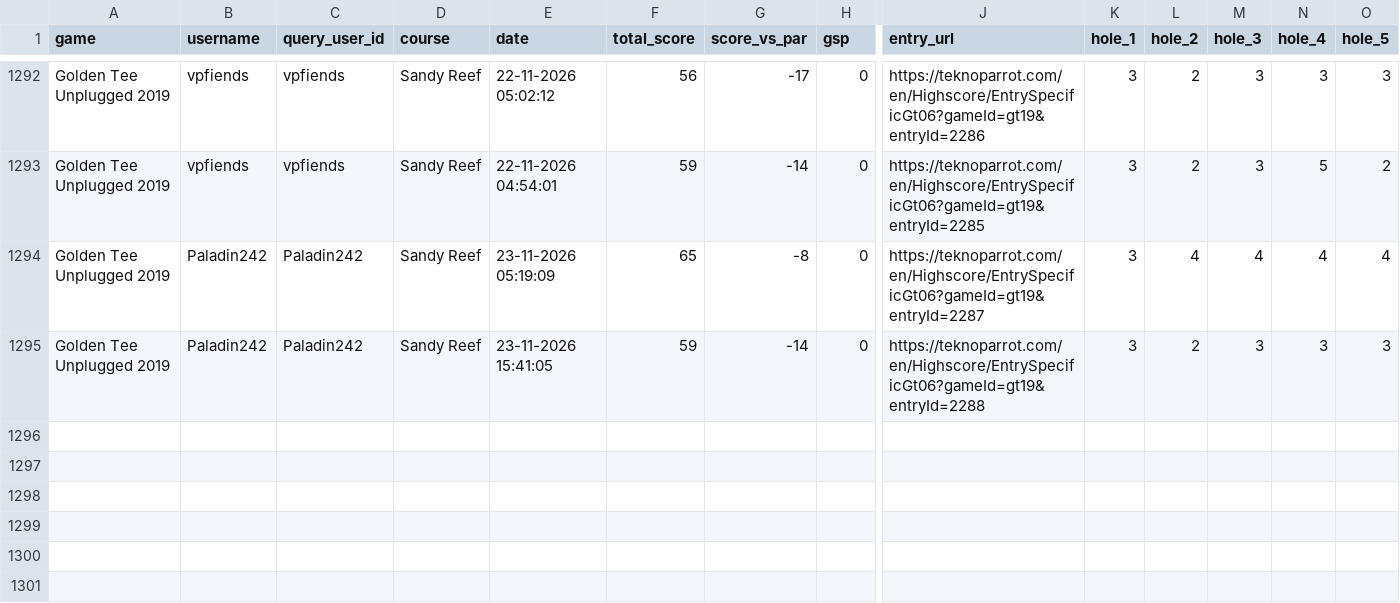
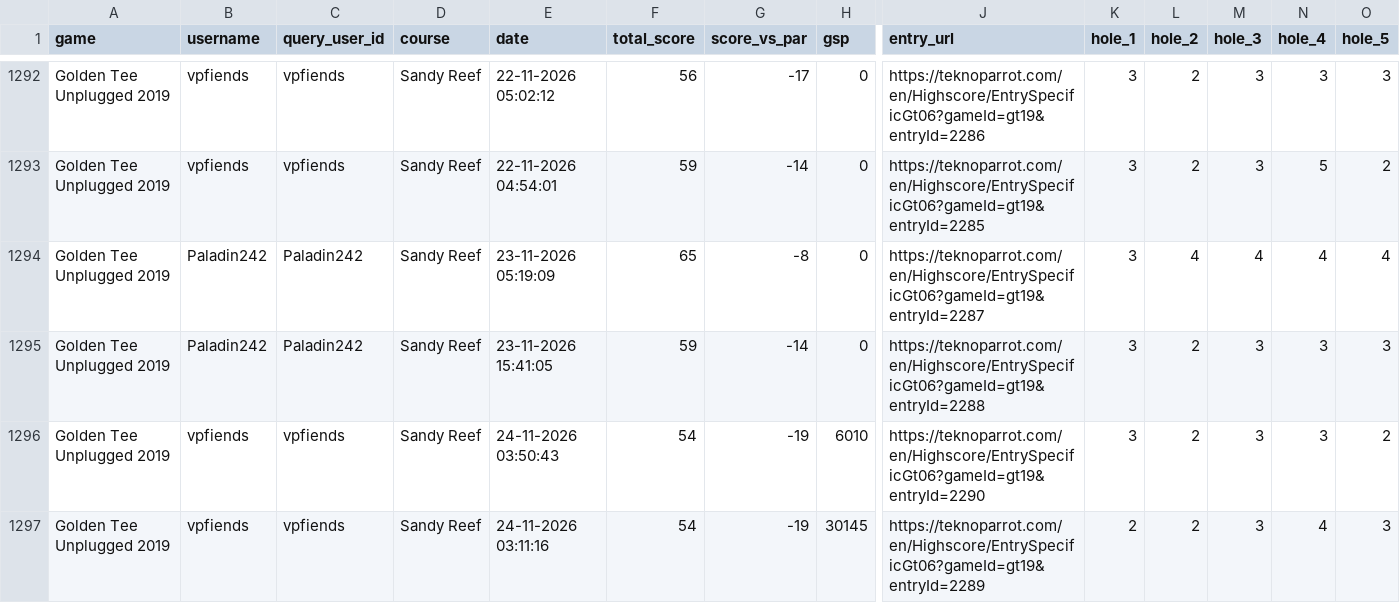
Before and after one commit to vpinhub/gt, a CSV file: golden_tee_leaderboard.csv, drawn as a sheet; only a part is shown, gaps mark what is left out; rows hold the shown columns only; the diff names each change by its address in the sheet, - before the commit and + after, or states it on an @@ line.

```diff
--- a/golden_tee_leaderboard.csv
+++ b/golden_tee_leaderboard.csv
+row 1296: Golden Tee Unplugged 2019 | vpfiends | vpfiends | Sandy Reef | 24-11-2026 03:50:43 | 54 | -19 | 6010 | https://teknoparrot.com/en/Highscore/EntrySpecificGt06?gameId=gt19&entryId=2290 | 3 | 2 | 3 | 3 | 2
+row 1297: Golden Tee Unplugged 2019 | vpfiends | vpfiends | Sandy Reef | 24-11-2026 03:11:16 | 54 | -19 | 30145 | https://teknoparrot.com/en/Highscore/EntrySpecificGt06?gameId=gt19&entryId=2289 | 2 | 2 | 3 | 4 | 3
```
Also changed, not shown: 3 other files.
